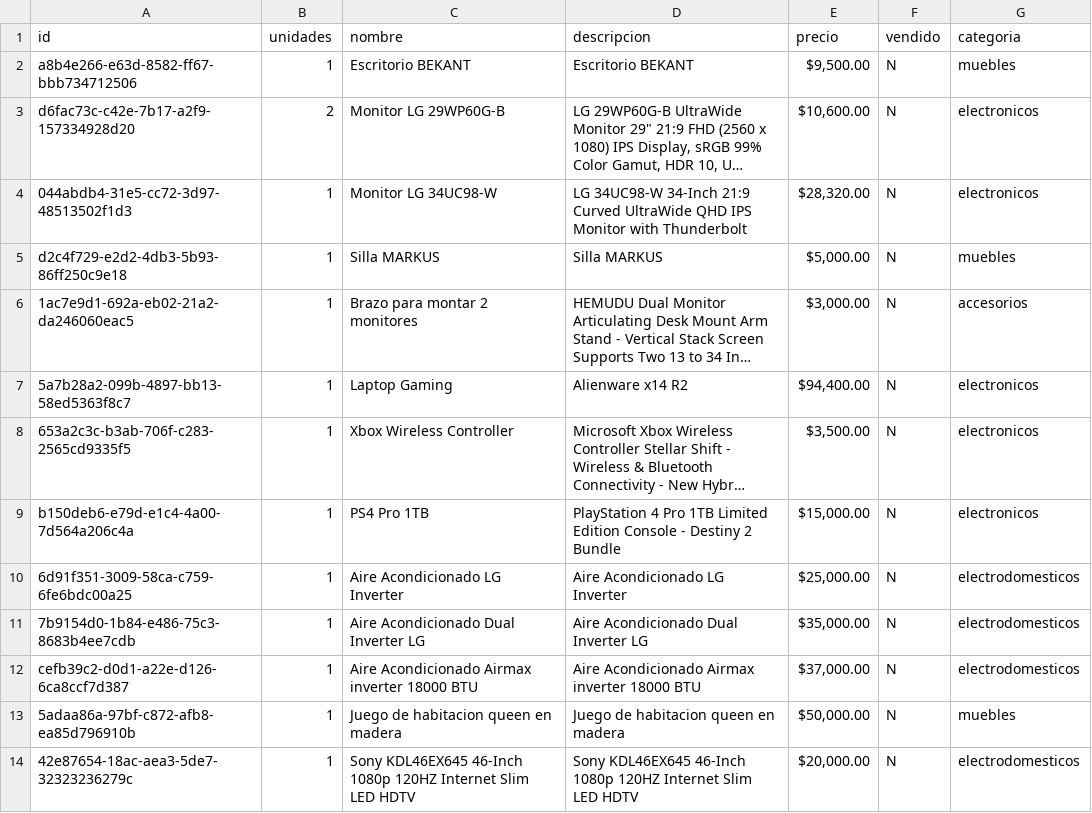
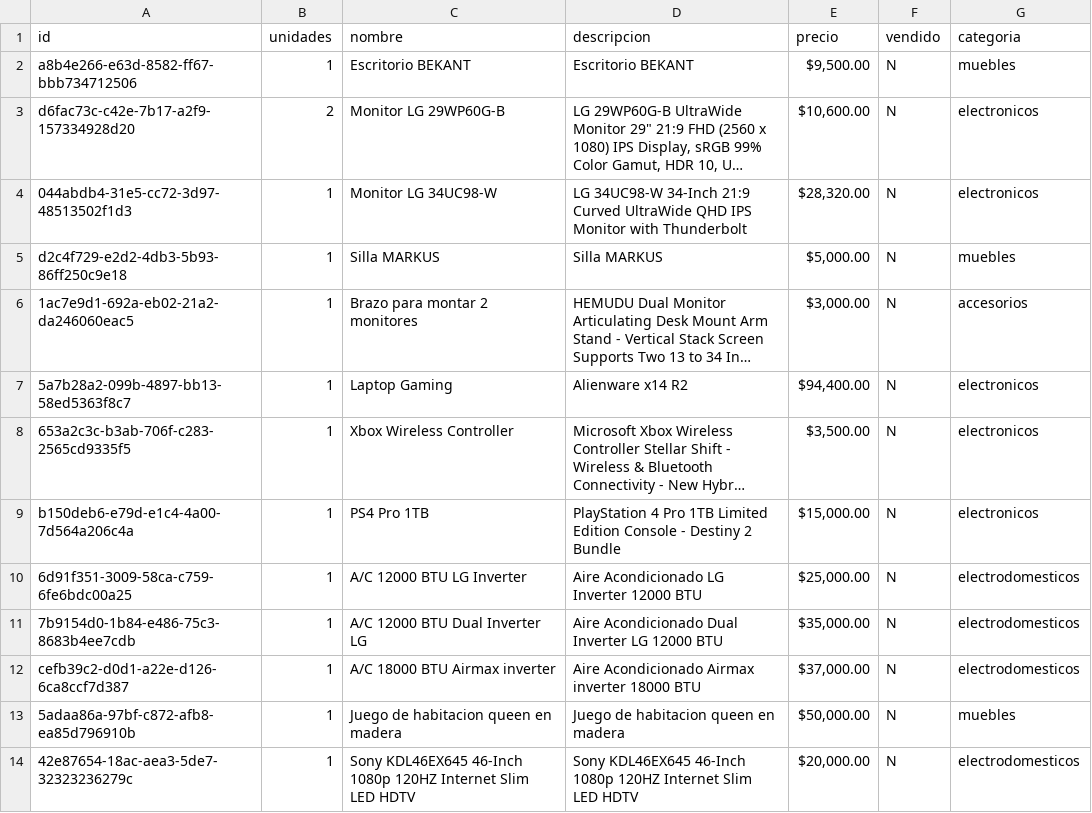
Before and after one commit to xheuz/store, a CSV file: src/data/inventory.csv, drawn as a sheet; only a part is shown; long unchanged cells end in ….

Commit message:
updated inventory

```diff
--- a/src/data/inventory.csv
+++ b/src/data/inventory.csv
@@ -9,5 +9,5 @@ d2c4f729-e2d2-4db3-5b93-86ff250c9e18,1,Silla MARKUS,Silla MARKUS,"$5,000.00",N,m
 b150deb6-e79d-e1c4-4a00-7d564a206c4a,1,PS4 Pro 1TB,PlayStation 4 Pro 1TB Limited Edition Console - Destiny 2 Bundle,"$15,000.00",N,electronicos
-6d91f351-3009-58ca-c759-6fe6bdc00a25,1,Aire Acondicionado LG Inverter,Aire Acondicionado LG Inverter,"$25,000.00",N,electrodomesticos
-7b9154d0-1b84-e486-75c3-8683b4ee7cdb,1,Aire Acondicionado Dual Inverter LG,Aire Acondicionado Dual Inverter LG,"$35,000.00",N,electrodomesticos
-cefb39c2-d0d1-a22e-d126-6ca8ccf7d387,1,Aire Acondicionado Airmax inverter 18000 BTU,Aire Acondicionado Airmax inverter 18000 BTU,"$37,000.00",N,electrodomesticos
+6d91f351-3009-58ca-c759-6fe6bdc00a25,1,A/C 12000 BTU LG Inverter,Aire Acondicionado LG Inverter 12000 BTU,"$25,000.00",N,electrodomesticos
+7b9154d0-1b84-e486-75c3-8683b4ee7cdb,1,A/C 12000 BTU Dual Inverter LG,Aire Acondicionado Dual Inverter LG 12000 BTU,"$35,000.00",N,electrodomesticos
+cefb39c2-d0d1-a22e-d126-6ca8ccf7d387,1,A/C 18000 BTU Airmax inverter,Aire Acondicionado Airmax inverter 18000 BTU,"$37,000.00",N,electrodomesticos
 5adaa86a-97bf-c872-afb8-ea85d796910b,1,Juego de habitacion queen en madera,Juego de habitacion queen en madera,"$50,000.00",N,muebles
```
Also changed, not shown: 1 other file.
